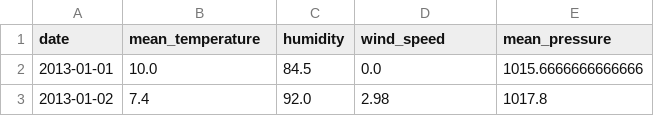
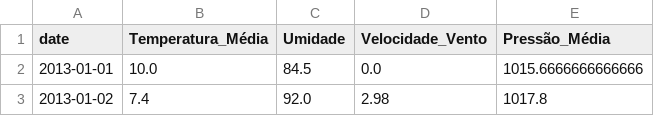
Before and after one commit to yvesemmanuel/r_project, a CSV file: DailyDelhiClimateTrain.csv, drawn as a sheet; only a part is shown; the diff names each change by its address in the sheet, - before the commit and + after, or states it on an @@ line.

```diff
--- a/DailyDelhiClimateTrain.csv
+++ b/DailyDelhiClimateTrain.csv
-B1: mean_temperature
+B1: Temperatura_Média
-C1: humidity
+C1: Umidade
-D1: wind_speed
+D1: Velocidade_Vento
-E1: mean_pressure
+E1: Pressão_Média
```
Also changed, not shown: 4 other files.
